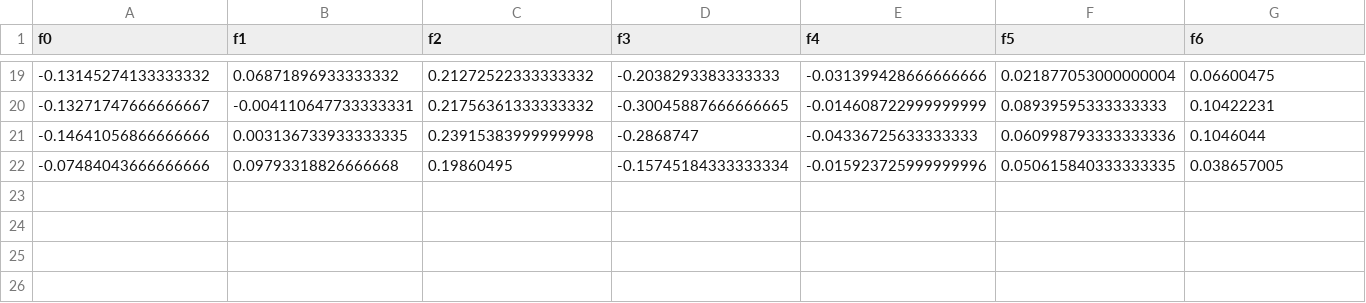
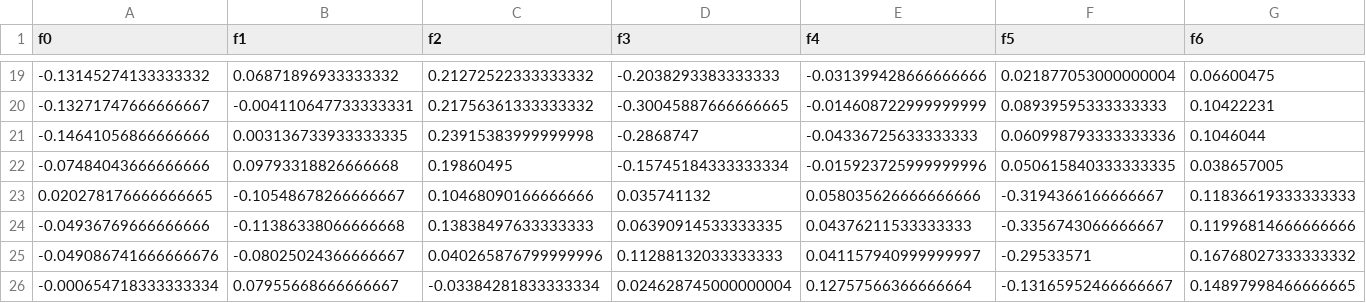
Before and after one commit to T01d4/MLOps_movie_rec_apr25, a CSV file: data/drift_request_log.csv, drawn as a sheet; only a part is shown, gaps mark what is left out; rows hold the shown columns only; the diff names each change by its address in the sheet, - before the commit and + after, or states it on an @@ line.

```diff
--- a/data/drift_request_log.csv
+++ b/data/drift_request_log.csv
+row 23: 0.020278176666666665 | -0.10548678266666667 | 0.10468090166666666 | 0.035741132 | 0.058035626666666666 | -0.3194366166666667 | 0.11836619333333333
+row 24: -0.04936769666666666 | -0.11386338066666668 | 0.13838497633333333 | 0.06390914533333335 | 0.04376211533333333 | -0.3356743066666667 | 0.11996814666666666
+row 25: -0.049086741666666676 | -0.08025024366666667 | 0.040265876799999996 | 0.11288132033333333 | 0.041157940999999997 | -0.29533571 | 0.16768027333333332
+row 26: -0.000654718333333334 | 0.07955668666666667 | -0.03384281833333334 | 0.024628745000000004 | 0.12757566366666664 | -0.13165952466666667 | 0.14897998466666665
```
Also changed, not shown: data/monitoring/api_requests.csv, data/monitoring/test.csv, 16 other files.
